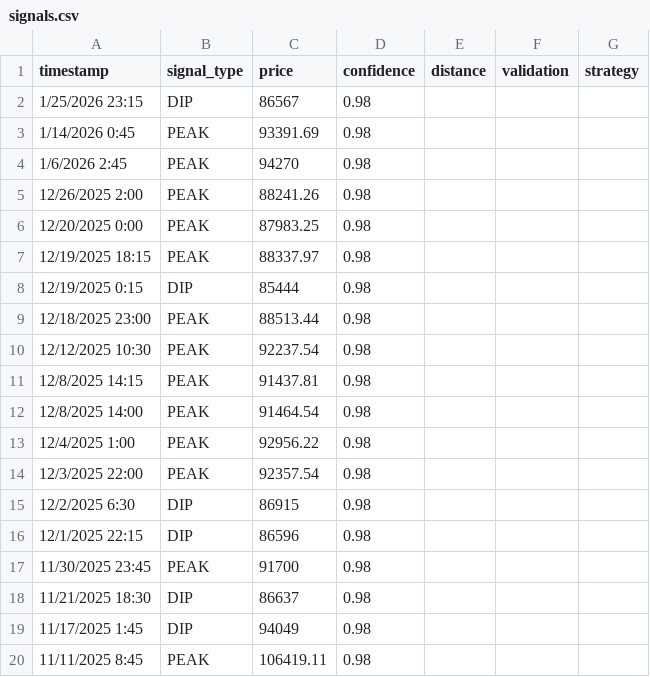
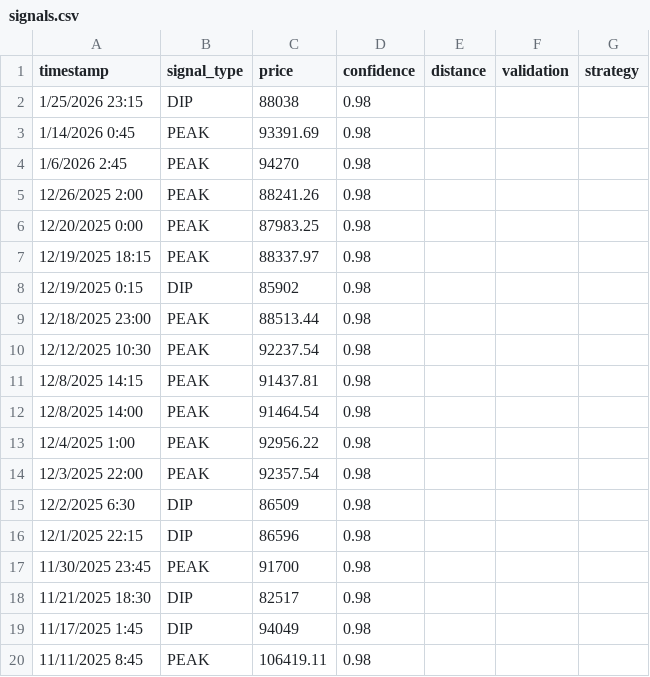
Before and after one commit to bitcoinpeakdip/bitcoinpeakdip.github.io, a CSV file: data/signals.csv, drawn as a sheet; only a part is shown.

Commit message:
update data based on bince by manually

```diff
--- a/data/signals.csv
+++ b/data/signals.csv
@@ -1,3 +1,3 @@
 timestamp,signal_type,price,confidence,distance,validation,strategy
-1/25/2026 23:15,DIP,86567,0.98,,,
+1/25/2026 23:15,DIP,88038,0.98,,,
 1/14/2026 0:45,PEAK,93391.69,0.98,,,
@@ -7,3 +7,3 @@ timestamp,signal_type,price,confidence,distance,validation,strategy
 12/19/2025 18:15,PEAK,88337.97,0.98,,,
-12/19/2025 0:15,DIP,85444,0.98,,,
+12/19/2025 0:15,DIP,85902,0.98,,,
 12/18/2025 23:00,PEAK,88513.44,0.98,,,
@@ -14,6 +14,6 @@ timestamp,signal_type,price,confidence,distance,validation,strategy
 12/3/2025 22:00,PEAK,92357.54,0.98,,,
-12/2/2025 6:30,DIP,86915,0.98,,,
+12/2/2025 6:30,DIP,86509,0.98,,,
 12/1/2025 22:15,DIP,86596,0.98,,,
 11/30/2025 23:45,PEAK,91700,0.98,,,
-11/21/2025 18:30,DIP,86637,0.98,,,
+11/21/2025 18:30,DIP,82517,0.98,,,
 11/17/2025 1:45,DIP,94049,0.98,,,
```
